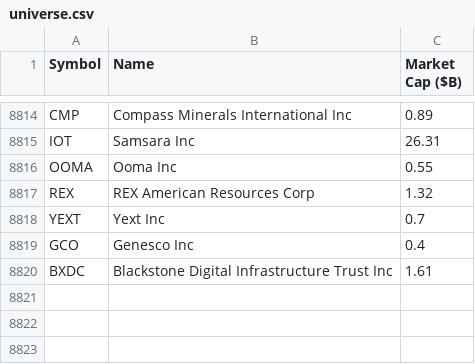
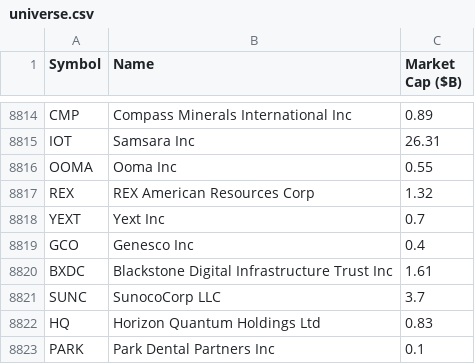
Before and after one commit to neelbarve/closewatchmarket, a CSV file: data/universe.csv, drawn as a sheet; only a part is shown, gaps mark what is left out.

```diff
--- a/data/universe.csv
+++ b/data/universe.csv
@@ -8820 +8820,4 @@ GCO,Genesco Inc,0.4
 BXDC,Blackstone Digital Infrastructure Trust Inc,1.61
+SUNC,SunocoCorp LLC,3.7
+HQ,Horizon Quantum Holdings Ltd,0.83
+PARK,Park Dental Partners Inc,0.1
```
Also changed, not shown: data/calendar.csv, output/earnings_oct_nov_2026.csv, 1 other file.
